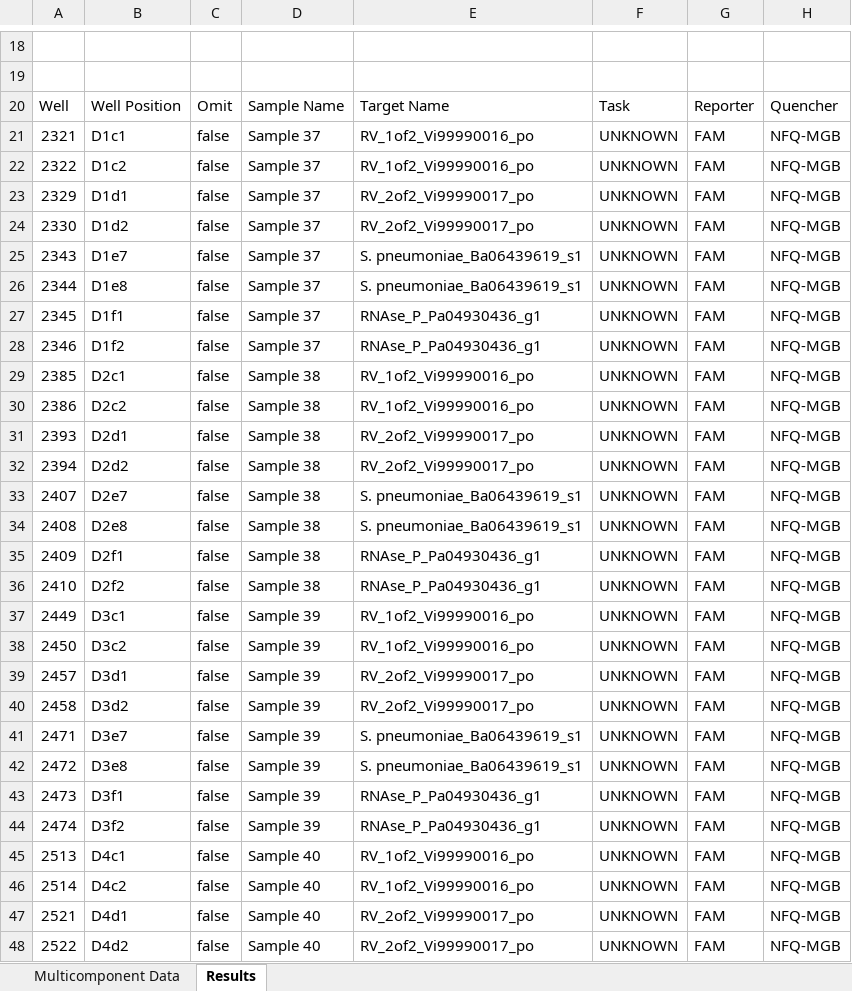
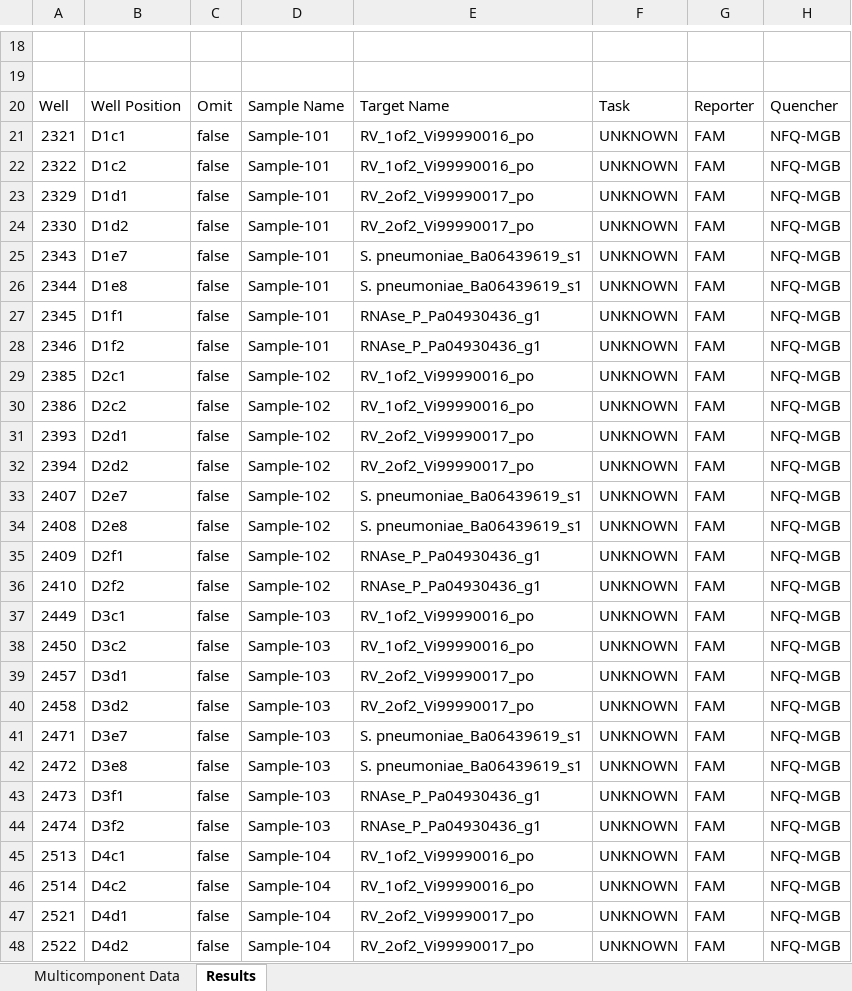
Before and after one commit to uwvirology-ngs/OAtools, an Excel workbook: inst/extdata/oa_gene_expression_batch1.xlsx, sheet Results, drawn as a sheet; only a part is shown, gaps mark what is left out; values as stored, in another font and other column widths than the file's, no borders; the diff covers the shown part only; the diff names each change by its address in the sheet, - before the commit and + after, or states it on an @@ line.

```diff
--- a/inst/extdata/oa_gene_expression_batch1.xlsx (sheet Results)
+++ b/inst/extdata/oa_gene_expression_batch1.xlsx (sheet Results)
-D21:D28: Sample 37
+D21:D28: Sample-101
-D29:D36: Sample 38
+D29:D36: Sample-102
-D37:D44: Sample 39
+D37:D44: Sample-103
-D45:D48: Sample 40
+D45:D48: Sample-104
```
Also changed, not shown: 61 edited cells elsewhere in this sheet, inst/extdata/oa_gene_expression_batch2.xlsx, 15 other files.
